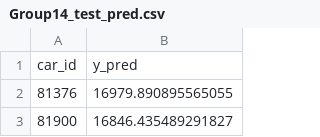
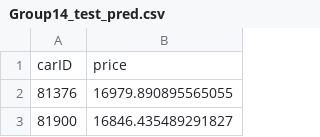
Before and after one commit to TheFriendlyTwin/Group14-Cars4You-Project, a CSV file: Group14_test_pred.csv, drawn as a sheet; only a part is shown.

```diff
--- a/Group14_test_pred.csv
+++ b/Group14_test_pred.csv
@@ -1,2 +1,2 @@
-car_id,y_pred
+carID,price
 81376,16979.890895565055
```
Also changed, not shown: 1 other file.
